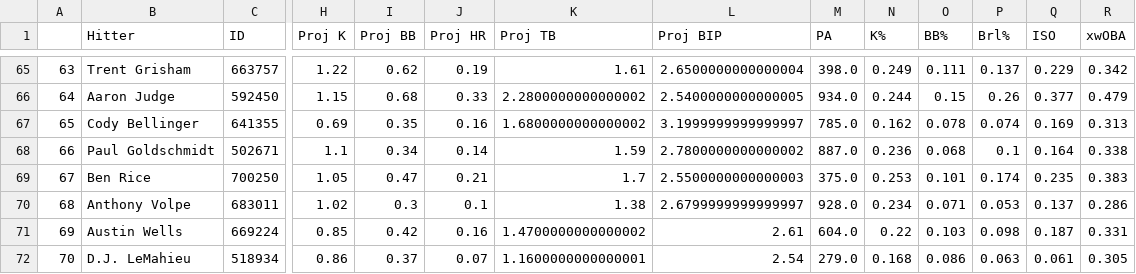
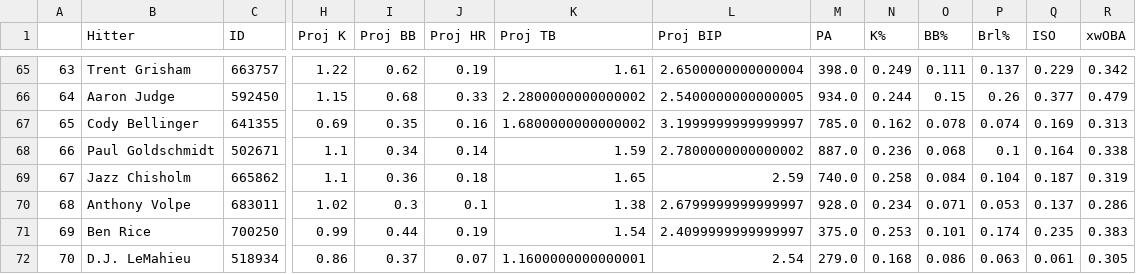
Before and after one commit to JonPGH/slateProj, a CSV file: Data/hitterData.csv, drawn as a sheet; only a part is shown, gaps mark what is left out; the diff covers the shown part only; the diff names each change by its address in the sheet, - before the commit and + after, or states it on an @@ line.

```diff
--- a/Data/hitterData.csv
+++ b/Data/hitterData.csv
-B69 (Hitter): Ben Rice
+B69 (Hitter): Jazz Chisholm
-C69 (ID): 700250
+C69 (ID): 665862
-H69 (Proj K): 1.05
+H69 (Proj K): 1.1
-I69 (Proj BB): 0.47
+I69 (Proj BB): 0.36
-J69 (Proj HR): 0.21
+J69 (Proj HR): 0.18
-K69 (Proj TB): 1.7
+K69 (Proj TB): 1.65
-L69 (Proj BIP): 2.5500000000000003
+L69 (Proj BIP): 2.59
-M69 (PA): 375.0
+M69 (PA): 740.0
-N69 (K%): 0.253
+N69 (K%): 0.258
-O69 (BB%): 0.101
+O69 (BB%): 0.084
-P69 (Brl%): 0.174
+P69 (Brl%): 0.104
-Q69 (ISO): 0.235
+Q69 (ISO): 0.187
-R69 (xwOBA): 0.383
+R69 (xwOBA): 0.319
-B71 (Hitter): Austin Wells
+B71 (Hitter): Ben Rice
-C71 (ID): 669224
+C71 (ID): 700250
-H71 (Proj K): 0.85
+H71 (Proj K): 0.99
-I71 (Proj BB): 0.42
+I71 (Proj BB): 0.44
-J71 (Proj HR): 0.16
+J71 (Proj HR): 0.19
-K71 (Proj TB): 1.4700000000000002
+K71 (Proj TB): 1.54
-L71 (Proj BIP): 2.61
+L71 (Proj BIP): 2.4099999999999997
-M71 (PA): 604.0
+M71 (PA): 375.0
-N71 (K%): 0.22
+N71 (K%): 0.253
-O71 (BB%): 0.103
+O71 (BB%): 0.101
-P71 (Brl%): 0.098
+P71 (Brl%): 0.174
-Q71 (ISO): 0.187
+Q71 (ISO): 0.235
-R71 (xwOBA): 0.331
+R71 (xwOBA): 0.383
```
Also changed, not shown: 52 edited cells elsewhere in this file, Data/Tableau_DailyHitterProj.csv, Data/hitter_proj_withids.csv, 6 other files.
